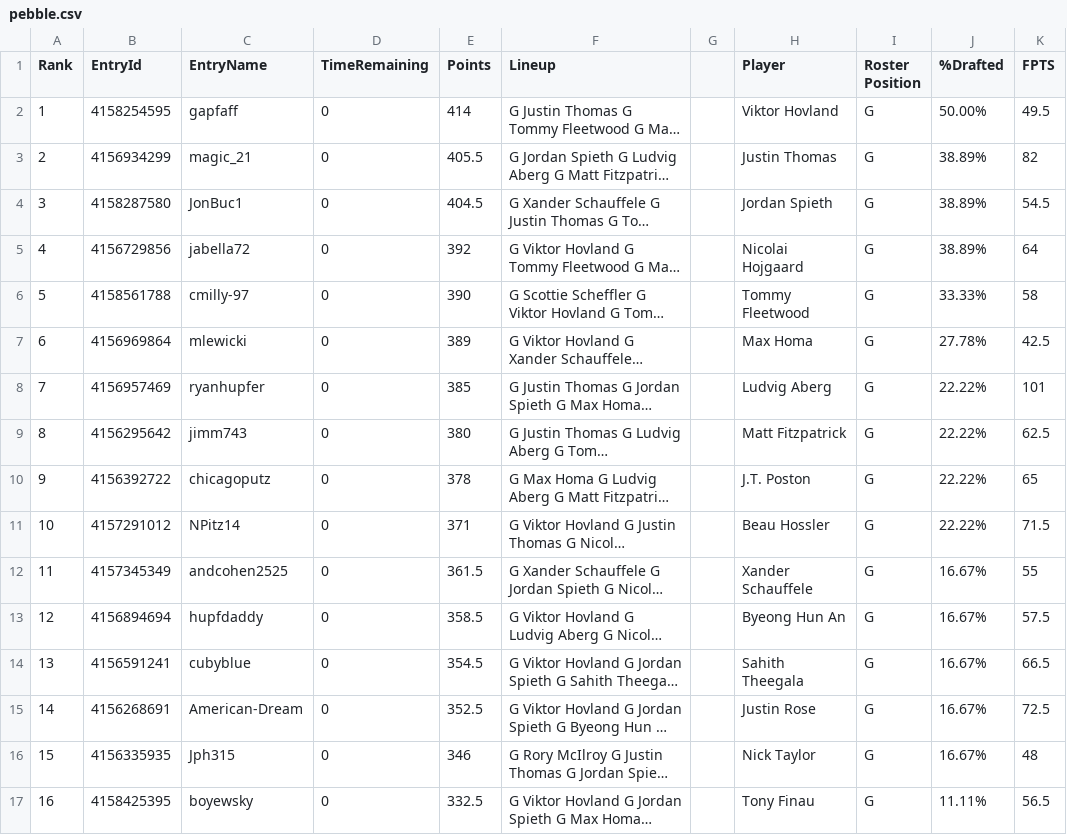
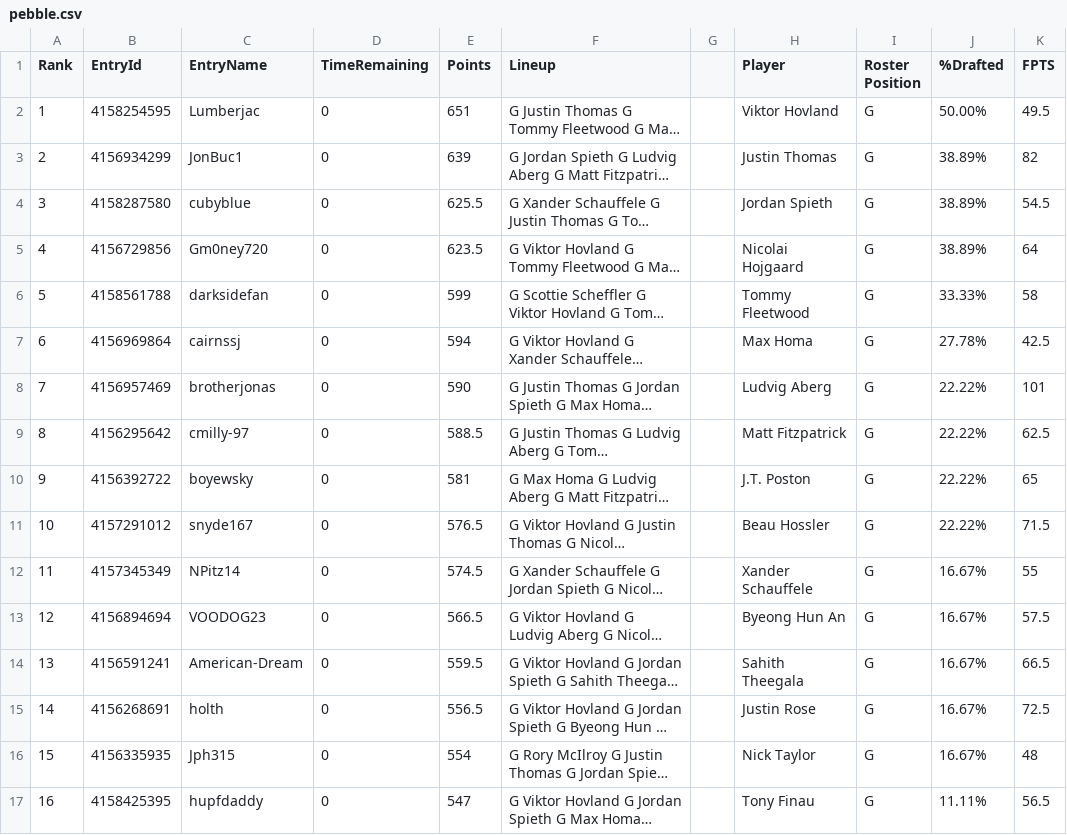
Before and after one commit to GPFAFF/leaderBoard, a CSV file: csv/pebble.csv, drawn as a sheet; only a part is shown; long unchanged cells end in …; the diff covers the shown part only; the diff names each change by its address in the sheet, - before the commit and + after, or states it on an @@ line.

```diff
--- a/csv/pebble.csv
+++ b/csv/pebble.csv
-C2 (EntryName): gapfaff
+C2 (EntryName): Lumberjac
-E2 (Points): 414
+E2 (Points): 651
-C3 (EntryName): magic_21
+C3 (EntryName): JonBuc1
-E3 (Points): 405.5
+E3 (Points): 639
-C4 (EntryName): JonBuc1
+C4 (EntryName): cubyblue
-E4 (Points): 404.5
+E4 (Points): 625.5
-C5 (EntryName): jabella72
+C5 (EntryName): Gm0ney720
-E5 (Points): 392
+E5 (Points): 623.5
-C6 (EntryName): cmilly-97
+C6 (EntryName): darksidefan
-E6 (Points): 390
+E6 (Points): 599
-C7 (EntryName): mlewicki
+C7 (EntryName): cairnssj
-E7 (Points): 389
+E7 (Points): 594
-C8 (EntryName): ryanhupfer
+C8 (EntryName): brotherjonas
-E8 (Points): 385
+E8 (Points): 590
-C9 (EntryName): jimm743
+C9 (EntryName): cmilly-97
-E9 (Points): 380
+E9 (Points): 588.5
-C10 (EntryName): chicagoputz
+C10 (EntryName): boyewsky
-E10 (Points): 378
+E10 (Points): 581
-C11 (EntryName): NPitz14
+C11 (EntryName): snyde167
-E11 (Points): 371
+E11 (Points): 576.5
-C12 (EntryName): andcohen2525
+C12 (EntryName): NPitz14
-E12 (Points): 361.5
+E12 (Points): 574.5
-C13 (EntryName): hupfdaddy
+C13 (EntryName): VOODOG23
-E13 (Points): 358.5
+E13 (Points): 566.5
-C14 (EntryName): cubyblue
+C14 (EntryName): American-Dream
-E14 (Points): 354.5
+E14 (Points): 559.5
-C15 (EntryName): American-Dream
+C15 (EntryName): holth
-E15 (Points): 352.5
+E15 (Points): 556.5
-E16 (Points): 346
+E16 (Points): 554
-C17 (EntryName): boyewsky
+C17 (EntryName): hupfdaddy
-E17 (Points): 332.5
+E17 (Points): 547
```
Also changed, not shown: 6 added rows and 4 edited cells elsewhere in this file, 75 other files.
